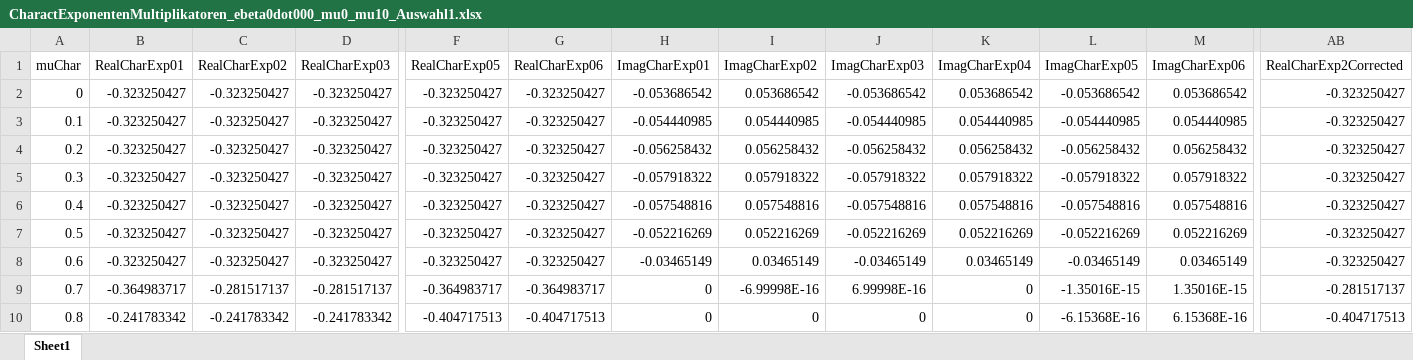
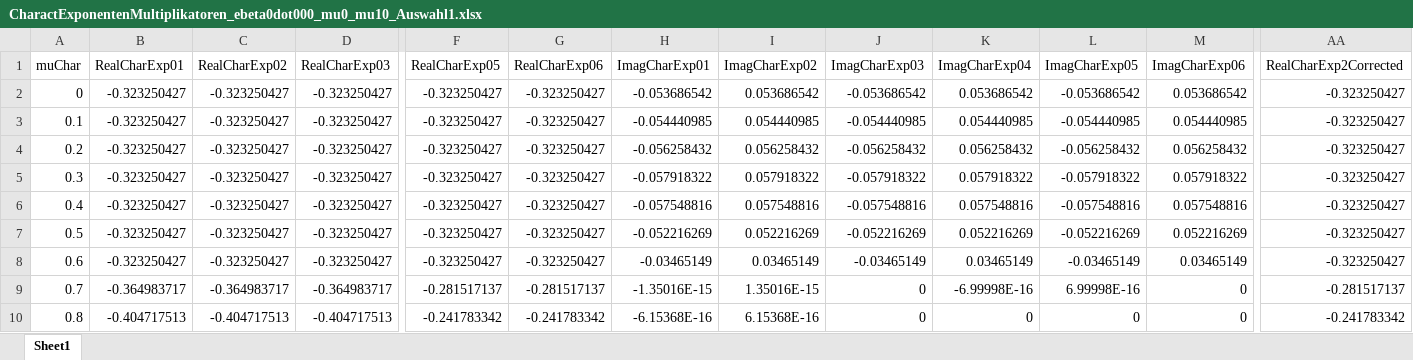
Before and after one commit to antjedittmer/MathieuUndSchlagDGL, an Excel workbook: Schlagdifferentialgleichung/Programme/excelDir/CharactExponentenMultiplikatoren_ebeta0dot000_mu0_mu10_Auswahl1.xlsx, sheet Sheet1, drawn as a sheet; only a part is shown, gaps mark what is left out; values as stored, in another font and other column widths than the file's, no borders; removed rows and columns are numbered as before the commit, all else as after; the diff covers the shown part only; the diff names each change by its address in the sheet, - before the commit and + after, or states it on an @@ line.

```diff
--- a/Schlagdifferentialgleichung/Programme/excelDir/CharactExponentenMultiplikatoren_ebeta0dot000_mu0_mu10_Auswahl1.xlsx (sheet Sheet1)
+++ b/Schlagdifferentialgleichung/Programme/excelDir/CharactExponentenMultiplikatoren_ebeta0dot000_mu0_mu10_Auswahl1.xlsx (sheet Sheet1)
+column AA (RealCharExp2Corrected), rows 2-10: -0.323250427 | -0.323250427 | -0.323250427 | -0.323250427 | -0.323250427 | -0.323250427 | -0.323250427 | -0.281517137 | -0.241783342
-column AB (RealCharExp2Corrected), rows 2-10: -0.323250427 | -0.323250427 | -0.323250427 | -0.323250427 | -0.323250427 | -0.323250427 | -0.323250427 | -0.281517137 | -0.404717513
-C9 (RealCharExp02): -0.281517137
+C9 (RealCharExp02): -0.364983717
-D9 (RealCharExp03): -0.281517137
+D9 (RealCharExp03): -0.364983717
-F9 (RealCharExp05): -0.364983717
+F9 (RealCharExp05): -0.281517137
-G9 (RealCharExp06): -0.364983717
+G9 (RealCharExp06): -0.281517137
-H9 (ImagCharExp01): 0
+H9 (ImagCharExp01): -1.35016E-15
-I9 (ImagCharExp02): -6.99998E-16
+I9 (ImagCharExp02): 1.35016E-15
-J9 (ImagCharExp03): 6.99998E-16
+J9 (ImagCharExp03): 0
-K9 (ImagCharExp04): 0
+K9 (ImagCharExp04): -6.99998E-16
-L9 (ImagCharExp05): -1.35016E-15
+L9 (ImagCharExp05): 6.99998E-16
-M9 (ImagCharExp06): 1.35016E-15
+M9 (ImagCharExp06): 0
-B10 (RealCharExp01): -0.241783342
+B10 (RealCharExp01): -0.404717513
-C10 (RealCharExp02): -0.241783342
+C10 (RealCharExp02): -0.404717513
-D10 (RealCharExp03): -0.241783342
+D10 (RealCharExp03): -0.404717513
-F10 (RealCharExp05): -0.404717513
+F10 (RealCharExp05): -0.241783342
-G10 (RealCharExp06): -0.404717513
+G10 (RealCharExp06): -0.241783342
-H10 (ImagCharExp01): 0
+H10 (ImagCharExp01): -6.15368E-16
-I10 (ImagCharExp02): 0
+I10 (ImagCharExp02): 6.15368E-16
-L10 (ImagCharExp05): -6.15368E-16
+L10 (ImagCharExp05): 0
-M10 (ImagCharExp06): 6.15368E-16
+M10 (ImagCharExp06): 0
```
Also changed, not shown: 991 edited cells elsewhere in this sheet, 4 other files.
